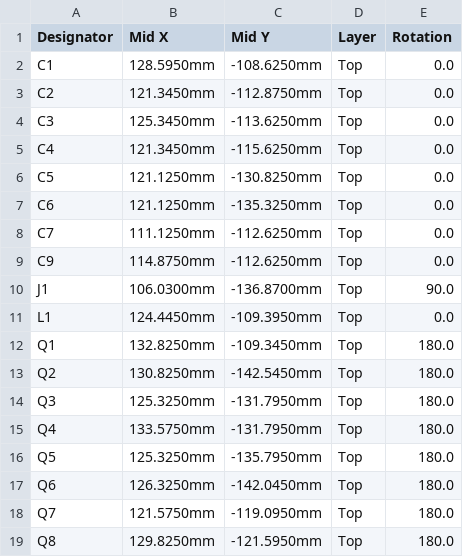
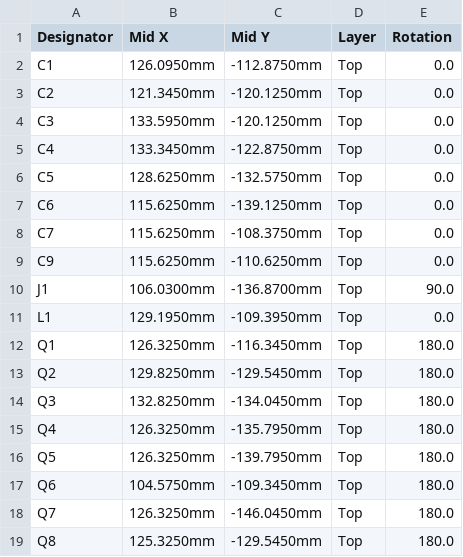
Before and after one commit to energiegedrag-nl/needforheat-battery-base-hardware, a CSV file: pcb/jlcpcb/CPL-needforheat-battery-base-hardware.csv, drawn as a sheet; only a part is shown; the diff covers the shown part only.

```diff
--- a/pcb/jlcpcb/CPL-needforheat-battery-base-hardware.csv
+++ b/pcb/jlcpcb/CPL-needforheat-battery-base-hardware.csv
@@ -1,19 +1,19 @@
 Designator,Mid X,Mid Y,Layer,Rotation
-C1,128.5950mm,-108.6250mm,Top,0.0
-C2,121.3450mm,-112.8750mm,Top,0.0
-C3,125.3450mm,-113.6250mm,Top,0.0
-C4,121.3450mm,-115.6250mm,Top,0.0
-C5,121.1250mm,-130.8250mm,Top,0.0
-C6,121.1250mm,-135.3250mm,Top,0.0
-C7,111.1250mm,-112.6250mm,Top,0.0
-C9,114.8750mm,-112.6250mm,Top,0.0
+C1,126.0950mm,-112.8750mm,Top,0.0
+C2,121.3450mm,-120.1250mm,Top,0.0
+C3,133.5950mm,-120.1250mm,Top,0.0
+C4,133.3450mm,-122.8750mm,Top,0.0
+C5,128.6250mm,-132.5750mm,Top,0.0
+C6,115.6250mm,-139.1250mm,Top,0.0
+C7,115.6250mm,-108.3750mm,Top,0.0
+C9,115.6250mm,-110.6250mm,Top,0.0
 J1,106.0300mm,-136.8700mm,Top,90.0
-L1,124.4450mm,-109.3950mm,Top,0.0
-Q1,132.8250mm,-109.3450mm,Top,180.0
-Q2,130.8250mm,-142.5450mm,Top,180.0
-Q3,125.3250mm,-131.7950mm,Top,180.0
-Q4,133.5750mm,-131.7950mm,Top,180.0
-Q5,125.3250mm,-135.7950mm,Top,180.0
-Q6,126.3250mm,-142.0450mm,Top,180.0
-Q7,121.5750mm,-119.0950mm,Top,180.0
-Q8,129.8250mm,-121.5950mm,Top,180.0
+L1,129.1950mm,-109.3950mm,Top,0.0
+Q1,126.3250mm,-116.3450mm,Top,180.0
+Q2,129.8250mm,-129.5450mm,Top,180.0
+Q3,132.8250mm,-134.0450mm,Top,180.0
+Q4,126.3250mm,-135.7950mm,Top,180.0
+Q5,126.3250mm,-139.7950mm,Top,180.0
+Q6,104.5750mm,-109.3450mm,Top,180.0
+Q7,126.3250mm,-146.0450mm,Top,180.0
+Q8,125.3250mm,-129.5450mm,Top,180.0
```
Also changed, not shown: 61 edited cells elsewhere in this file, pcb/jlcpcb/BOM-needforheat-battery-base-hardware.csv, 52 other files.
